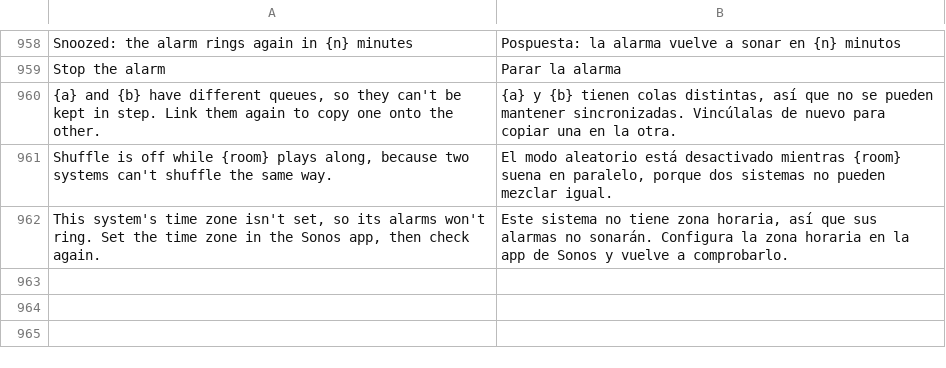
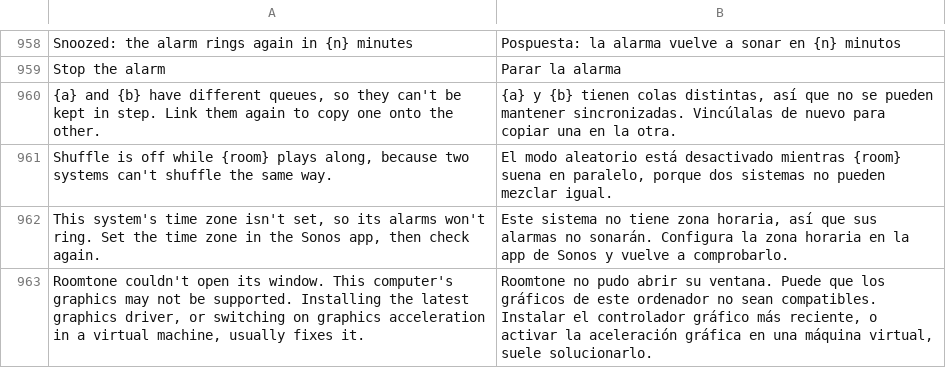
Before and after one commit to ChrispyGee/Roomtone, a TSV file: locales/es.tsv, drawn as a sheet; only a part is shown, gaps mark what is left out.

```diff
--- a/locales/es.tsv
+++ b/locales/es.tsv
@@ -962 +962,2 @@ Shuffle is off while {room} plays along, because two systems can't shuffle the s
 This system's time zone isn't set, so its alarms won't ring. Set the time zone in the Sonos app, then check again.	Este sistema no tiene zona horaria, así que sus alarmas no sonarán. Configura la zona horaria en la app de Sonos y vuelve a comprobarlo.
+Roomtone couldn't open its window. This computer's graphics may not be supported. Installing the latest graphics driver, or switching on graphics acceleration in a virtual machine, usually fixes it.	Roomtone no pudo abrir su ventana. Puede que los gráficos de este ordenador no sean compatibles. Instalar el controlador gráfico más reciente, o activar la aceleración gráfica en una máquina virtual, suele solucionarlo.
```
Also changed, not shown: locales/de.tsv, locales/fr.tsv, 9 other files.
